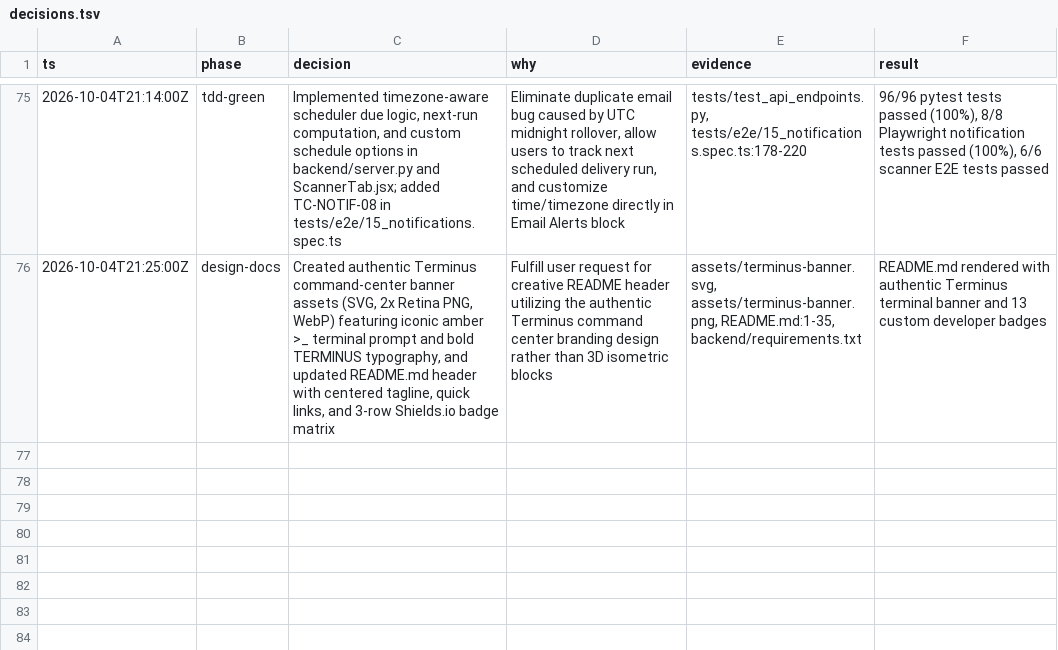
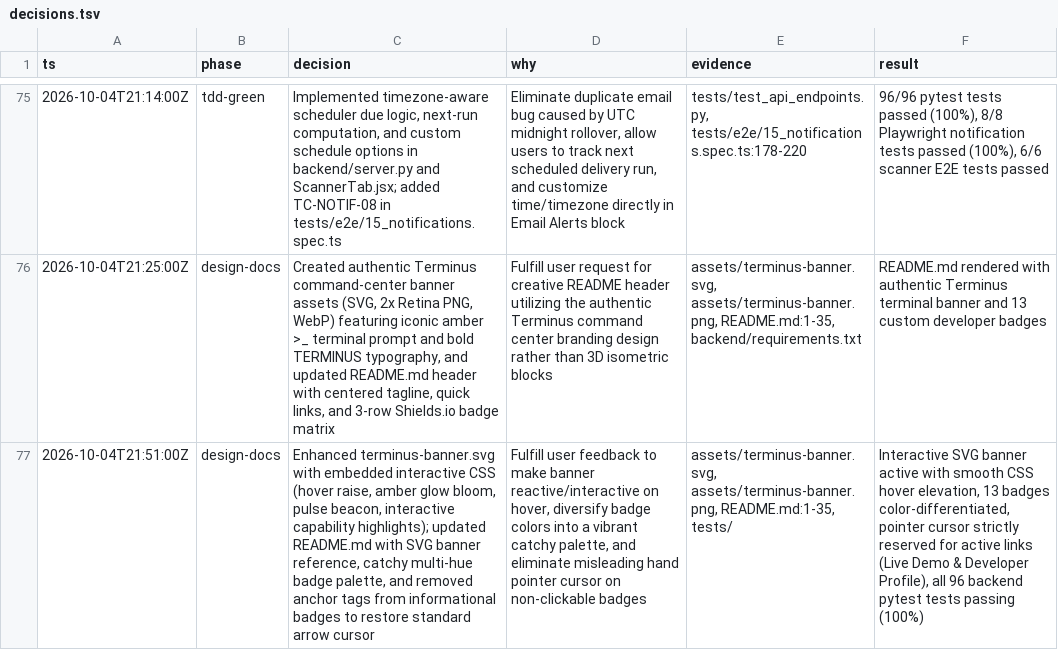
Before and after one commit to tekurkaa/terminus, a TSV file: decisions.tsv, drawn as a sheet; only a part is shown, gaps mark what is left out; the diff names each change by its address in the sheet, - before the commit and + after, or states it on an @@ line.

Commit message:
feat: add interactive hover effects and animations to terminus banner assets

```diff
--- a/decisions.tsv
+++ b/decisions.tsv
+row 77: 2026-10-04T21:51:00Z | design-docs | Enhanced terminus-banner.svg with embedded interactive CSS (hover raise, amber glow bloom, pulse beacon, interactive capability highlights); updated README.md with SVG banner reference, catchy multi-hue badge palette, and removed anchor tags from informational badges to restore standard arrow cursor | Fulfill user feedback to make banner reactive/interactive on hover, diversify badge colors into a vibrant catchy palette, and eliminate misleading hand pointer cursor on non-clickable badges | assets/terminus-banner.svg, assets/terminus-banner.png, README.md:1-35, tests/ | Interactive SVG banner active with smooth CSS hover elevation, 13 badges color-differentiated, pointer cursor strictly reserved for active links (Live Demo & Developer Profile), all 96 backend pytest tests passing (100%)
```
Also changed, not shown: 4 other files.
